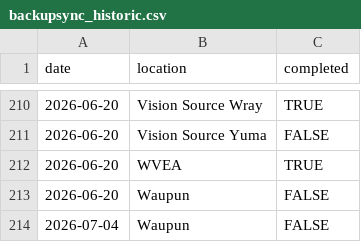
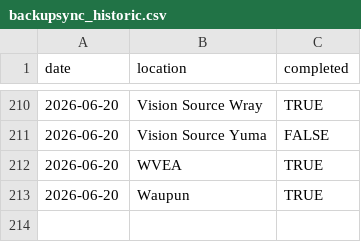
Before and after one commit to AdityaNair46/backupsync-dashboard, a CSV file: backupsync_historic.csv, drawn as a sheet; only a part is shown, gaps mark what is left out.

Commit message:
Add files via upload

```diff
--- a/backupsync_historic.csv
+++ b/backupsync_historic.csv
@@ -212,3 +212,2 @@ date,location,completed
 2026-06-20,WVEA,TRUE
-2026-06-20,Waupun,FALSE
-2026-07-04,Waupun,FALSE
+2026-06-20,Waupun,TRUE
```
